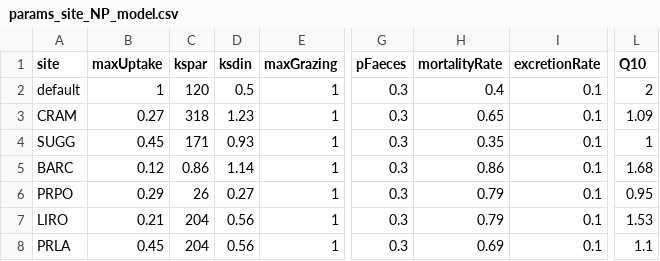
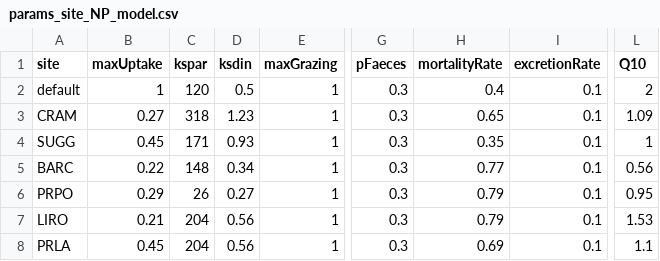
Before and after one commit to MacrosystemsEDDIE/module5, a CSV file: data/params_site_NP_model.csv, drawn as a sheet; only a part is shown, gaps mark what is left out; the diff names each change by its address in the sheet, - before the commit and + after, or states it on an @@ line.

```diff
--- a/data/params_site_NP_model.csv
+++ b/data/params_site_NP_model.csv
-B5 (maxUptake): 0.12
+B5 (maxUptake): 0.22
-C5 (kspar): 0.86
+C5 (kspar): 148
-D5 (ksdin): 1.14
+D5 (ksdin): 0.34
-H5 (mortalityRate): 0.86
+H5 (mortalityRate): 0.77
-L5 (Q10): 1.68
+L5 (Q10): 0.56
```
Also changed, not shown: data/module_text.csv, 1 other file.
